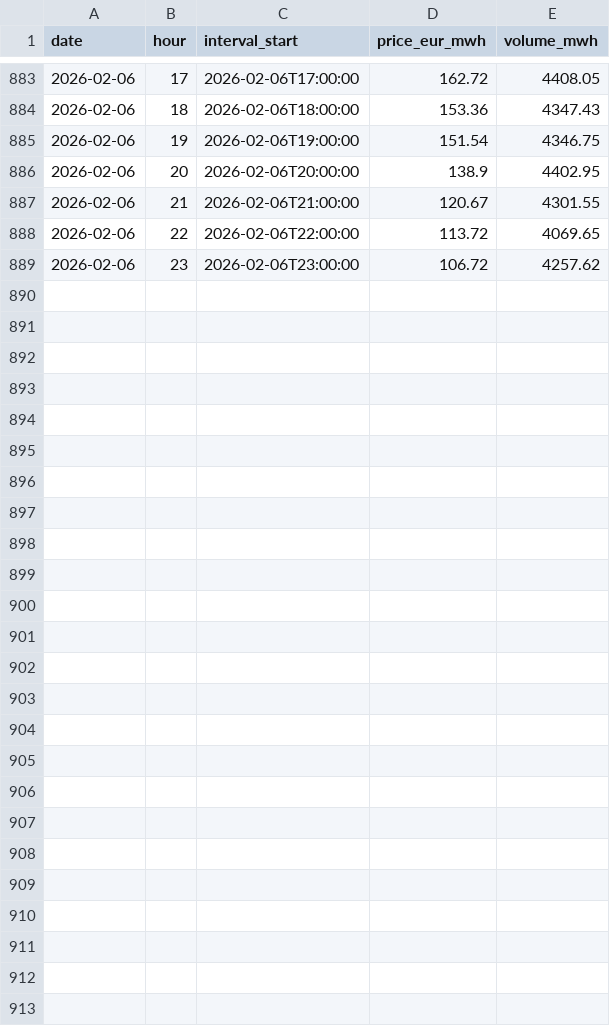
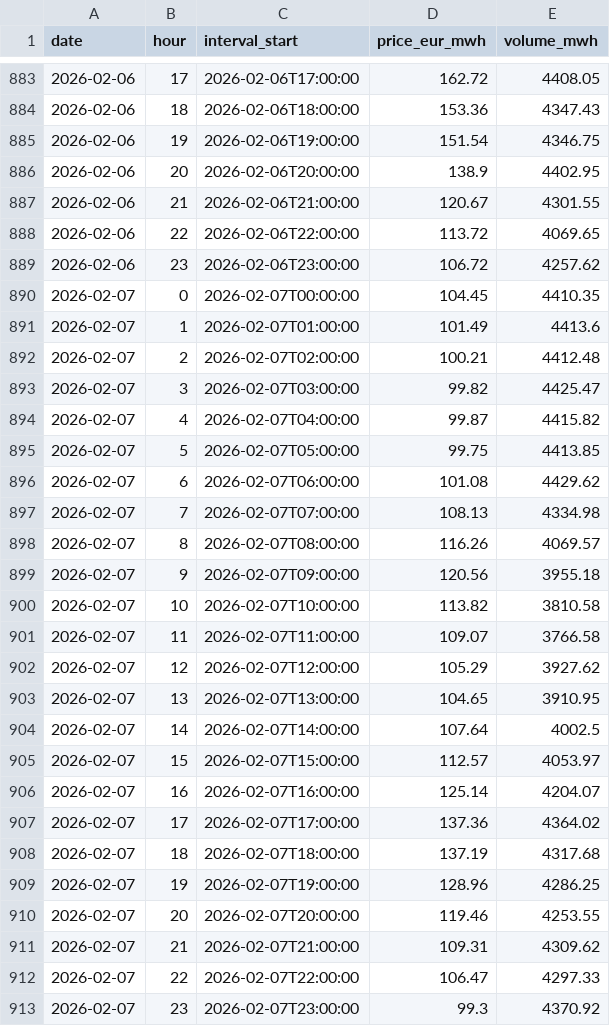
Before and after one commit to stranma/algo-energy-web, a CSV file: data/hourly/2026.csv, drawn as a sheet; only a part is shown, gaps mark what is left out.

```diff
--- a/data/hourly/2026.csv
+++ b/data/hourly/2026.csv
@@ -889 +889,25 @@ date,hour,interval_start,price_eur_mwh,volume_mwh
 2026-02-06,23,2026-02-06T23:00:00,106.72,4257.62
+2026-02-07,0,2026-02-07T00:00:00,104.45,4410.35
+2026-02-07,1,2026-02-07T01:00:00,101.49,4413.6
+2026-02-07,2,2026-02-07T02:00:00,100.21,4412.48
+2026-02-07,3,2026-02-07T03:00:00,99.82,4425.47
+2026-02-07,4,2026-02-07T04:00:00,99.87,4415.82
+2026-02-07,5,2026-02-07T05:00:00,99.75,4413.85
+2026-02-07,6,2026-02-07T06:00:00,101.08,4429.62
+2026-02-07,7,2026-02-07T07:00:00,108.13,4334.98
+2026-02-07,8,2026-02-07T08:00:00,116.26,4069.57
+2026-02-07,9,2026-02-07T09:00:00,120.56,3955.18
+2026-02-07,10,2026-02-07T10:00:00,113.82,3810.58
+2026-02-07,11,2026-02-07T11:00:00,109.07,3766.58
+2026-02-07,12,2026-02-07T12:00:00,105.29,3927.62
+2026-02-07,13,2026-02-07T13:00:00,104.65,3910.95
+2026-02-07,14,2026-02-07T14:00:00,107.64,4002.5
+2026-02-07,15,2026-02-07T15:00:00,112.57,4053.97
+2026-02-07,16,2026-02-07T16:00:00,125.14,4204.07
+2026-02-07,17,2026-02-07T17:00:00,137.36,4364.02
+2026-02-07,18,2026-02-07T18:00:00,137.19,4317.68
+2026-02-07,19,2026-02-07T19:00:00,128.96,4286.25
+2026-02-07,20,2026-02-07T20:00:00,119.46,4253.55
+2026-02-07,21,2026-02-07T21:00:00,109.31,4309.62
+2026-02-07,22,2026-02-07T22:00:00,106.47,4297.33
+2026-02-07,23,2026-02-07T23:00:00,99.3,4370.92
```
Also changed, not shown: data/qh/2026.csv.
